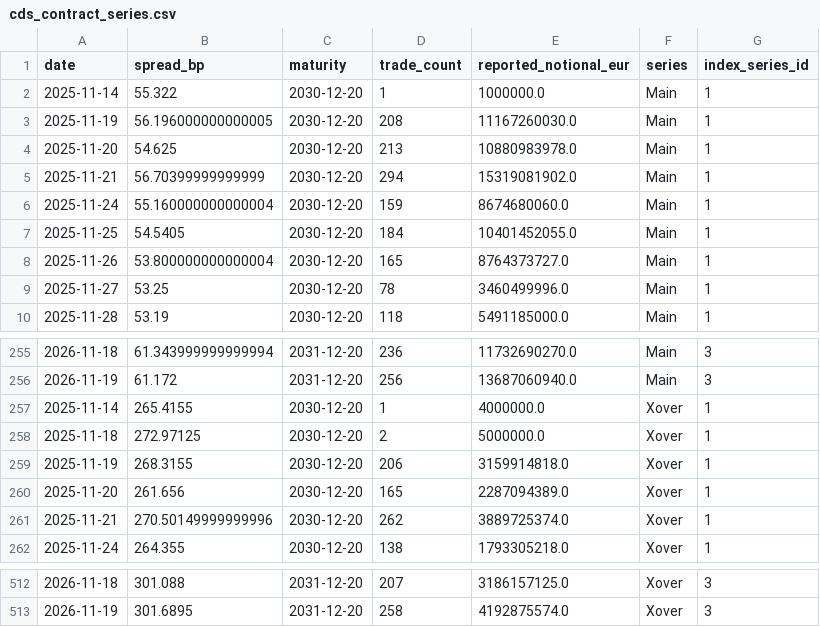
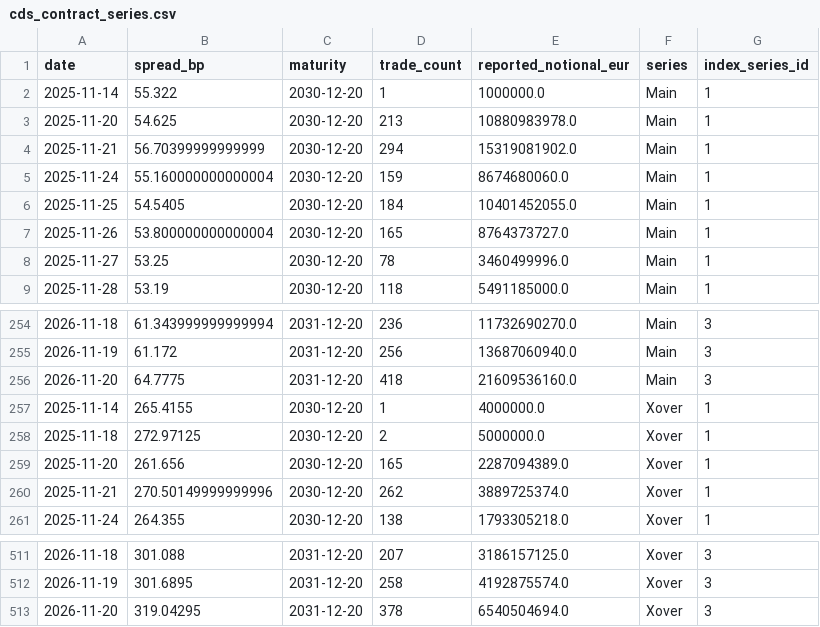
Before and after one commit to YieldShock13/CDX-Crossover, a CSV file: data/cds_contract_series.csv, drawn as a sheet; only a part is shown, gaps mark what is left out.

```diff
--- a/data/cds_contract_series.csv
+++ b/data/cds_contract_series.csv
@@ -2,3 +2,2 @@ date,spread_bp,maturity,trade_count,reported_notional_eur,series,index_series_id
 2025-11-14,55.322,2030-12-20,1,1000000.0,Main,1
-2025-11-19,56.196000000000005,2030-12-20,208,11167260030.0,Main,1
 2025-11-20,54.625,2030-12-20,213,10880983978.0,Main,1
@@ -256,5 +255,5 @@ date,spread_bp,maturity,trade_count,reported_notional_eur,series,index_series_id
 2026-11-19,61.172,2031-12-20,256,13687060940.0,Main,3
+2026-11-20,64.7775,2031-12-20,418,21609536160.0,Main,3
 2025-11-14,265.4155,2030-12-20,1,4000000.0,Xover,1
 2025-11-18,272.97125,2030-12-20,2,5000000.0,Xover,1
-2025-11-19,268.3155,2030-12-20,206,3159914818.0,Xover,1
 2025-11-20,261.656,2030-12-20,165,2287094389.0,Xover,1
@@ -513 +512,2 @@ date,spread_bp,maturity,trade_count,reported_notional_eur,series,index_series_id
 2026-11-19,301.6895,2031-12-20,258,4192875574.0,Xover,3
+2026-11-20,319.04295,2031-12-20,378,6540504694.0,Xover,3
```
Also changed, not shown: data/cds_dashboard_history.csv, data/cds_dashboard_model_history.csv, 1 other file.
